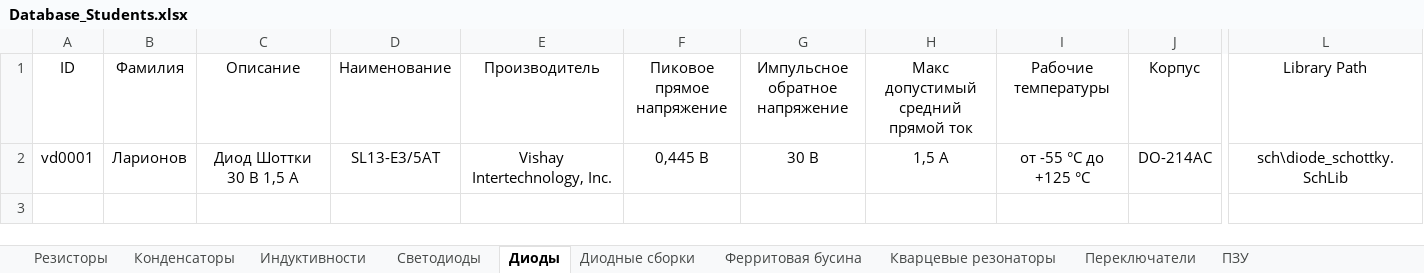
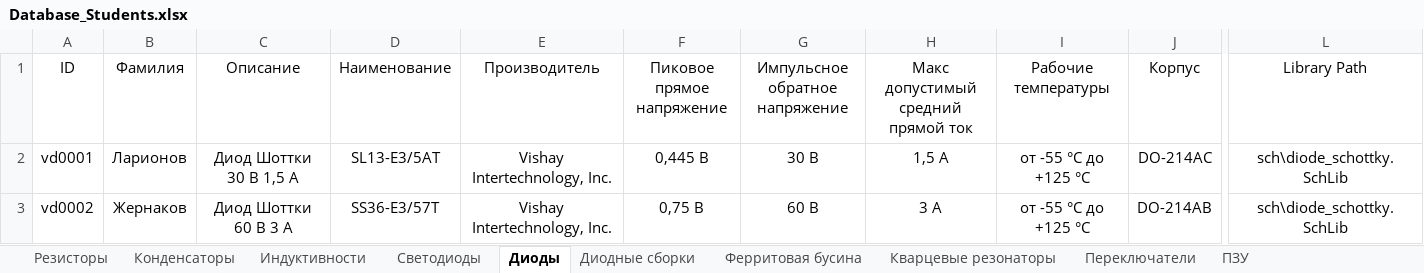
Before and after one commit to TonyCooT/Altium_BEng, an Excel workbook: library/Database_Students.xlsx, sheet Диоды, drawn as a sheet; only a part is shown, gaps mark what is left out; values as stored, in another font and other column widths than the file's, no borders; rows hold the shown columns only; the diff names each change by its address in the sheet, - before the commit and + after, or states it on an @@ line.

Commit message:
Update Database_Students.xlsx
Добавил диод шоттки

```diff
--- a/library/Database_Students.xlsx (sheet Диоды)
+++ b/library/Database_Students.xlsx (sheet Диоды)
+row 3: vd0002 | Жернаков | Диод Шоттки 60 В 3 А | SS36-E3/57T | Vishay Intertechnology, Inc. | 0,75 В | 60 В | 3 А | от -55 °С до +125 °С | DO-214AB | sch\diode_schottky.SchLib
```
